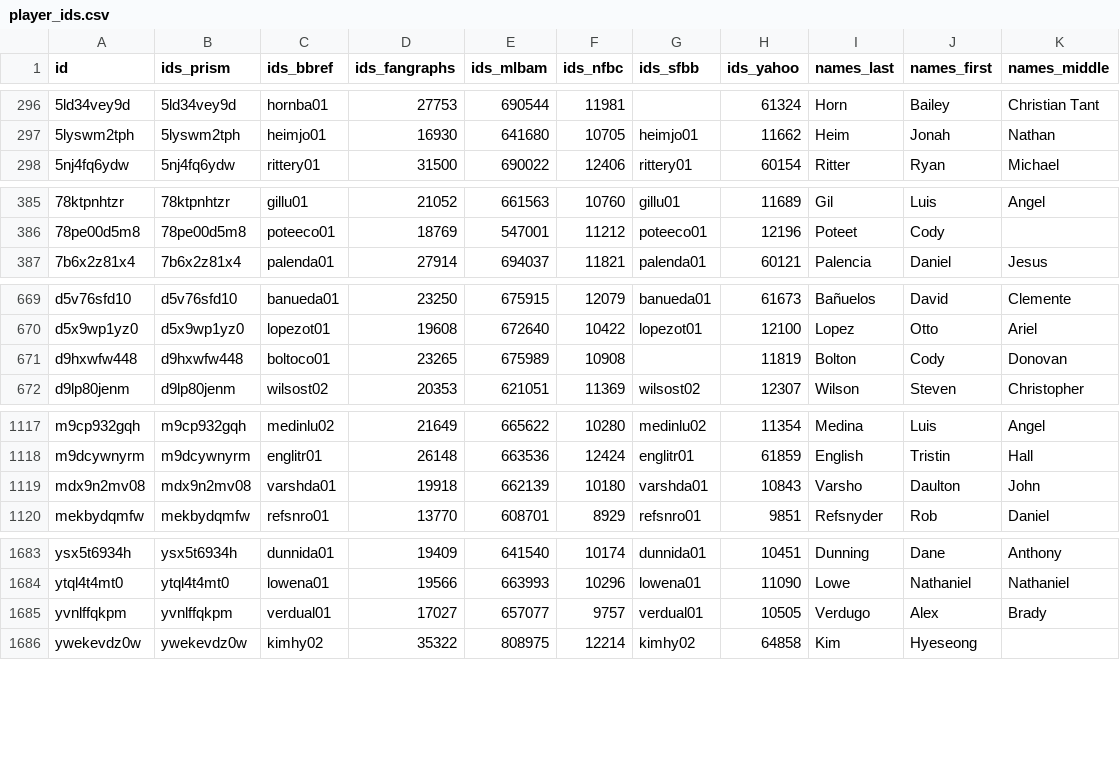
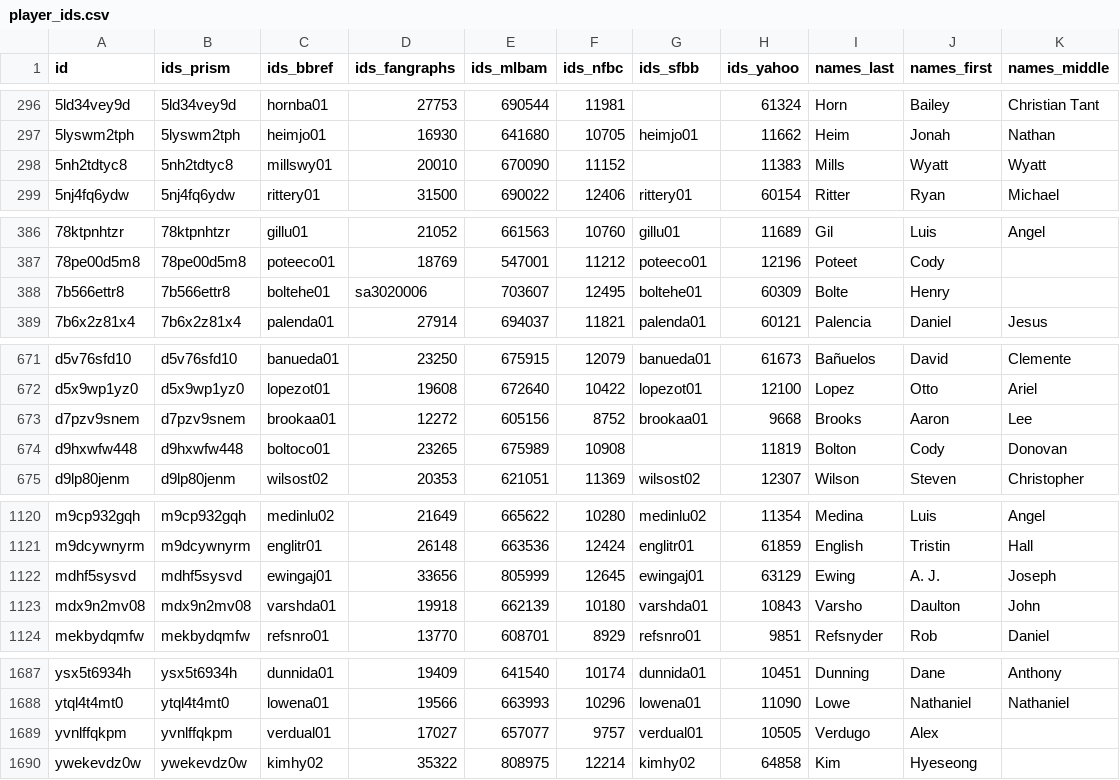
Before and after one commit to StatsVine/prism-registry, a CSV file: exports/mlb/player_ids/player_ids.csv, drawn as a sheet; only a part is shown, gaps mark what is left out.

```diff
--- a/exports/mlb/player_ids/player_ids.csv
+++ b/exports/mlb/player_ids/player_ids.csv
@@ -297,2 +297,3 @@ id,ids_prism,ids_bbref,ids_fangraphs,ids_mlbam,ids_nfbc,ids_sfbb,ids_yahoo,names
 5lyswm2tph,5lyswm2tph,heimjo01,16930,641680,10705,heimjo01,11662,Heim,Jonah,Nathan
+5nh2tdtyc8,5nh2tdtyc8,millswy01,20010,670090,11152,,11383,Mills,Wyatt,Wyatt
 5nj4fq6ydw,5nj4fq6ydw,rittery01,31500,690022,12406,rittery01,60154,Ritter,Ryan,Michael
@@ -386,2 +387,3 @@ id,ids_prism,ids_bbref,ids_fangraphs,ids_mlbam,ids_nfbc,ids_sfbb,ids_yahoo,names
 78pe00d5m8,78pe00d5m8,poteeco01,18769,547001,11212,poteeco01,12196,Poteet,Cody,
+7b566ettr8,7b566ettr8,boltehe01,sa3020006,703607,12495,boltehe01,60309,Bolte,Henry,
 7b6x2z81x4,7b6x2z81x4,palenda01,27914,694037,11821,palenda01,60121,Palencia,Daniel,Jesus
@@ -670,2 +672,3 @@ d5v76sfd10,d5v76sfd10,banueda01,23250,675915,12079,banueda01,61673,Bañuelos,Dav
 d5x9wp1yz0,d5x9wp1yz0,lopezot01,19608,672640,10422,lopezot01,12100,Lopez,Otto,Ariel
+d7pzv9snem,d7pzv9snem,brookaa01,12272,605156,8752,brookaa01,9668,Brooks,Aaron,Lee
 d9hxwfw448,d9hxwfw448,boltoco01,23265,675989,10908,,11819,Bolton,Cody,Donovan
@@ -1118,2 +1121,3 @@ m9cp932gqh,m9cp932gqh,medinlu02,21649,665622,10280,medinlu02,11354,Medina,Luis,A
 m9dcywnyrm,m9dcywnyrm,englitr01,26148,663536,12424,englitr01,61859,English,Tristin,Hall
+mdhf5sysvd,mdhf5sysvd,ewingaj01,33656,805999,12645,ewingaj01,63129,Ewing,A. J.,Joseph
 mdx9n2mv08,mdx9n2mv08,varshda01,19918,662139,10180,varshda01,10843,Varsho,Daulton,John
@@ -1684,3 +1688,3 @@ ysx5t6934h,ysx5t6934h,dunnida01,19409,641540,10174,dunnida01,10451,Dunning,Dane,
 ytql4t4mt0,ytql4t4mt0,lowena01,19566,663993,10296,lowena01,11090,Lowe,Nathaniel,Nathaniel
-yvnlffqkpm,yvnlffqkpm,verdual01,17027,657077,9757,verdual01,10505,Verdugo,Alex,Brady
+yvnlffqkpm,yvnlffqkpm,verdual01,17027,657077,9757,verdual01,10505,Verdugo,Alex,
 ywekevdz0w,ywekevdz0w,kimhy02,35322,808975,12214,kimhy02,64858,Kim,Hyeseong,
```
Also changed, not shown: exports/mlb/players_mlb_profile/players_mlb_profile.csv, exports/mlb/players_mlb_roster/players_mlb_roster.csv, 45 other files.
